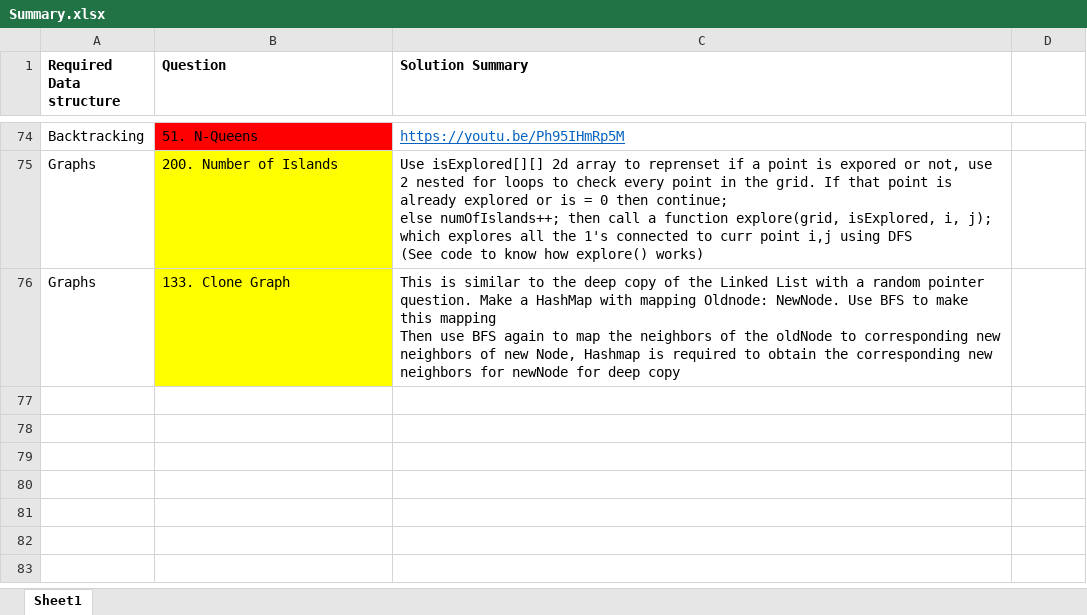
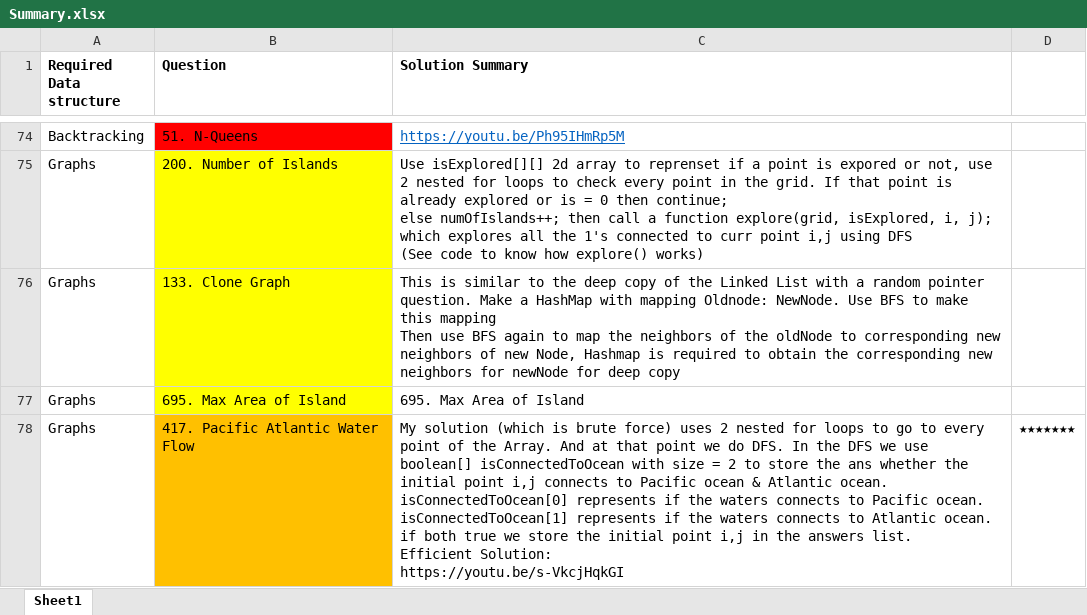
Before and after one commit to OP-75/Leetcode, an Excel workbook: Summary.xlsx, sheet Sheet1, drawn as a sheet; only a part is shown, gaps mark what is left out; values as stored, in another font and other column widths than the file's, no borders; ↵ is a line break in a cell; the diff names each change by its address in the sheet, - before the commit and + after, or states it on an @@ line.

```diff
--- a/Summary.xlsx (sheet Sheet1)
+++ b/Summary.xlsx (sheet Sheet1)
+row 77: Graphs | 695. Max Area of Island | 695. Max Area of Island
+row 78: Graphs | 417. Pacific Atlantic Water Flow | My solution (which is brute force) uses 2 nested for loops to go to every point of the Array. And at that point we do DFS. In the DFS we use boolean[] isConnectedToOcean with size = 2 to store the ans whether the initial point i,j connects to Pacific ocean & Atlantic ocean. ↵ isConnectedToOcean[0] represents if the waters connects to Pacific ocean. ↵ isConnectedToOcean[1] represents if the waters connects to Atlantic ocean. ↵ if both true we store the initial point i,j in the answers list. ↵ Efficient Solution: ↵ https://youtu.be/s-VkcjHqkGI | ★★★★★★★
```
Also changed, not shown: 4 other files.
